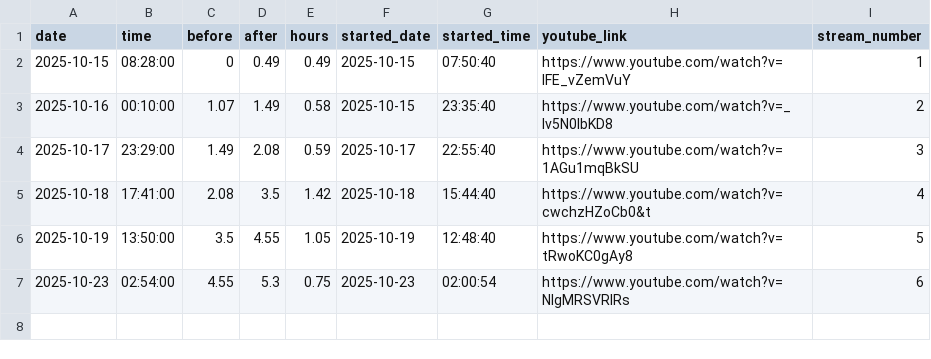
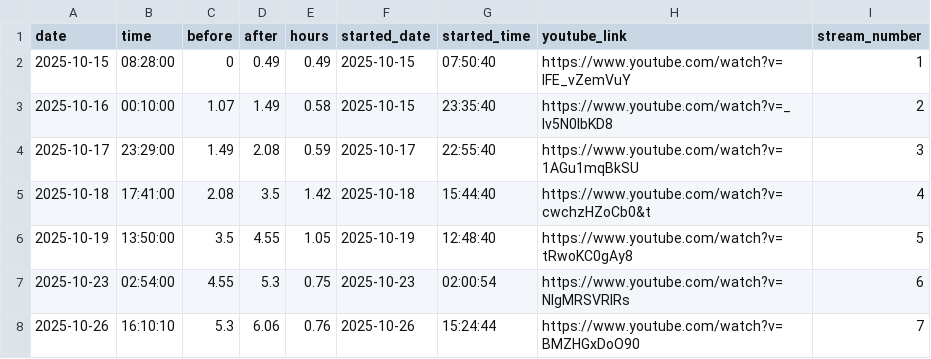
Before and after one commit to nebiyuelias1/Mandarin-progression, a CSV file: streaming_sessions.csv, drawn as a sheet; the diff names each change by its address in the sheet, - before the commit and + after, or states it on an @@ line.

```diff
--- a/streaming_sessions.csv
+++ b/streaming_sessions.csv
+row 8: 2025-10-26 | 16:10:10 | 5.3 | 6.06 | 0.76 | 2025-10-26 | 15:24:44 | https://www.youtube.com/watch?v=BMZHGxDoO90 | 7
```
Also changed, not shown: 7 other files.
